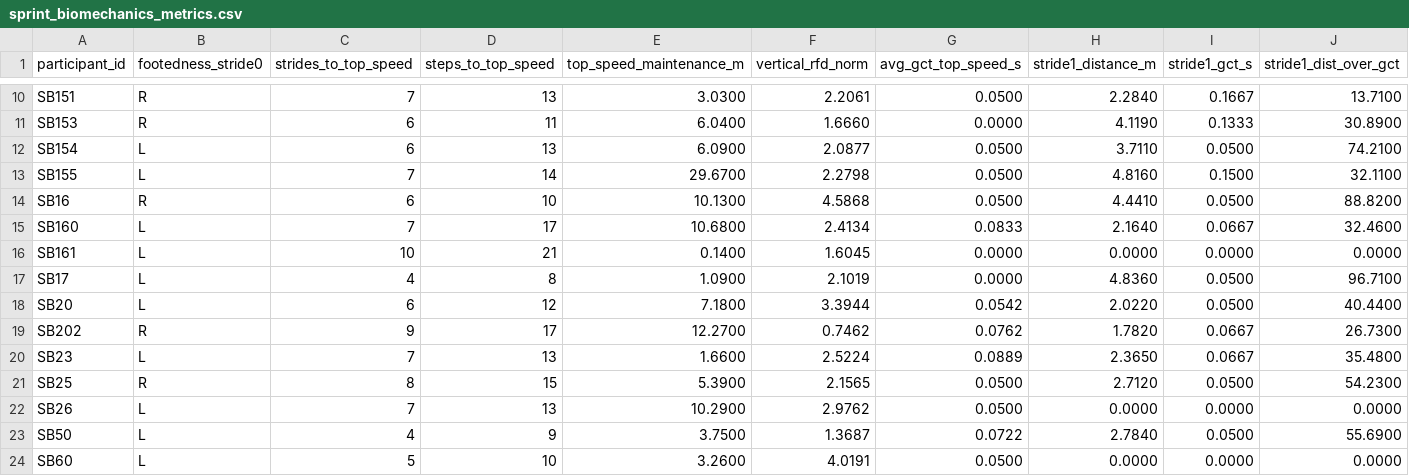
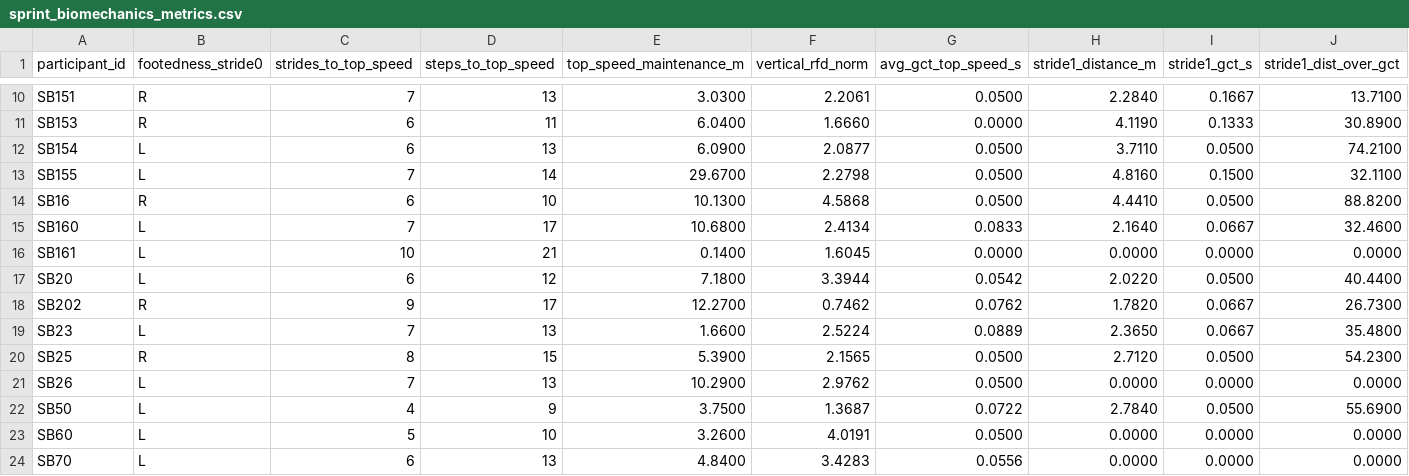
Before and after one commit to shunnchenn/ML-Biomechanics-Comprehensive-Analysis-of-the-60m-Sprint, a CSV file: outputs/data/sprint_biomechanics_metrics.csv, drawn as a sheet; only a part is shown, gaps mark what is left out; the shorter side is filled out with more unchanged rows; rows hold the shown columns only; the diff names each change by its address in the sheet, - before the commit and + after, or states it on an @@ line.

```diff
--- a/outputs/data/sprint_biomechanics_metrics.csv
+++ b/outputs/data/sprint_biomechanics_metrics.csv
-row 17: SB17 | L | 4 | 8 | 1.0900 | 2.1019 | 0.0000 | 4.8360 | 0.0500 | 96.7100
```
Also changed, not shown: outputs/data/cross_phase_comparison.csv, outputs/data/metadata.csv, 41 other files.
